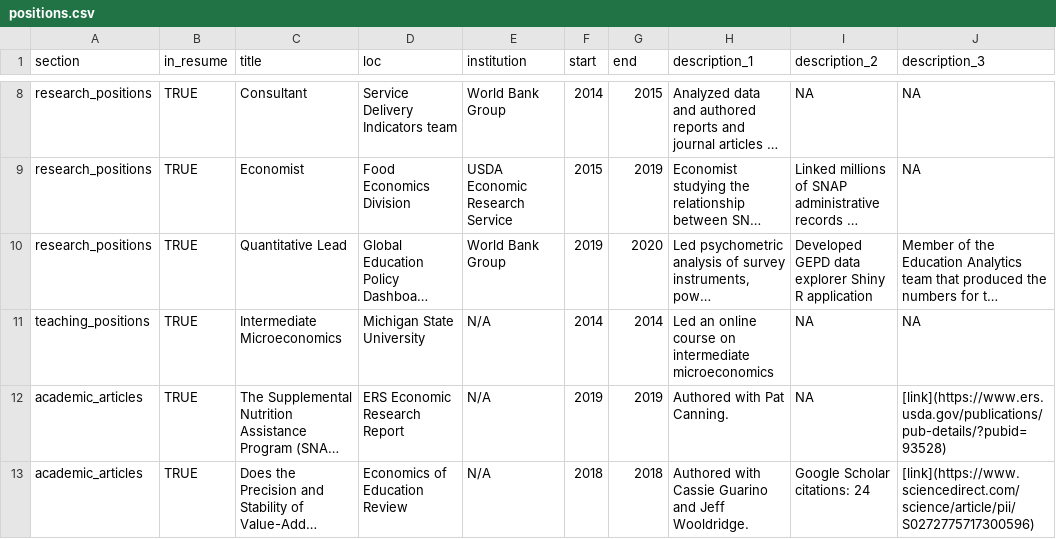
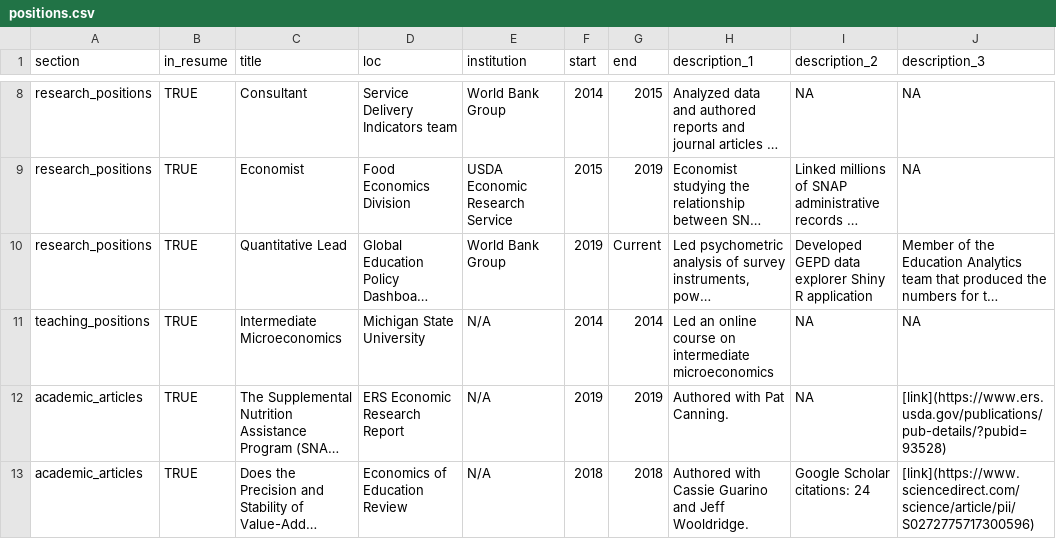
Before and after one commit to stacybri/cv, a CSV file: positions.csv, drawn as a sheet; only a part is shown, gaps mark what is left out; long unchanged cells end in …; the diff names each change by its address in the sheet, - before the commit and + after, or states it on an @@ line.

```diff
--- a/positions.csv
+++ b/positions.csv
-G10 (end): 2020
+G10 (end): Current
```
Also changed, not shown: 1 other file.
